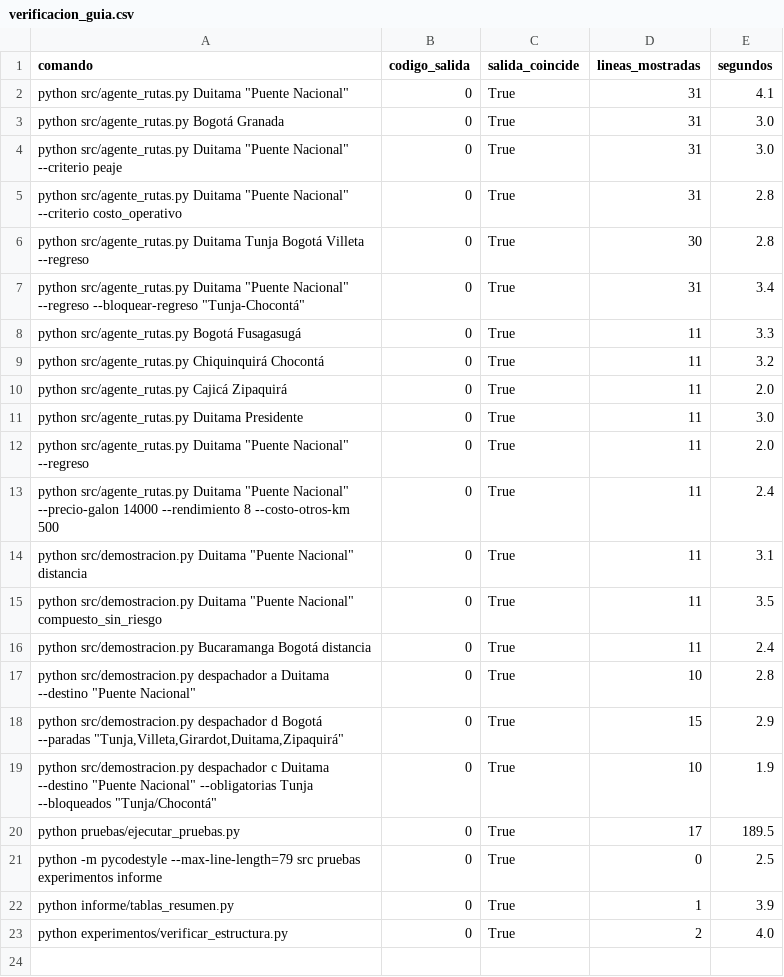
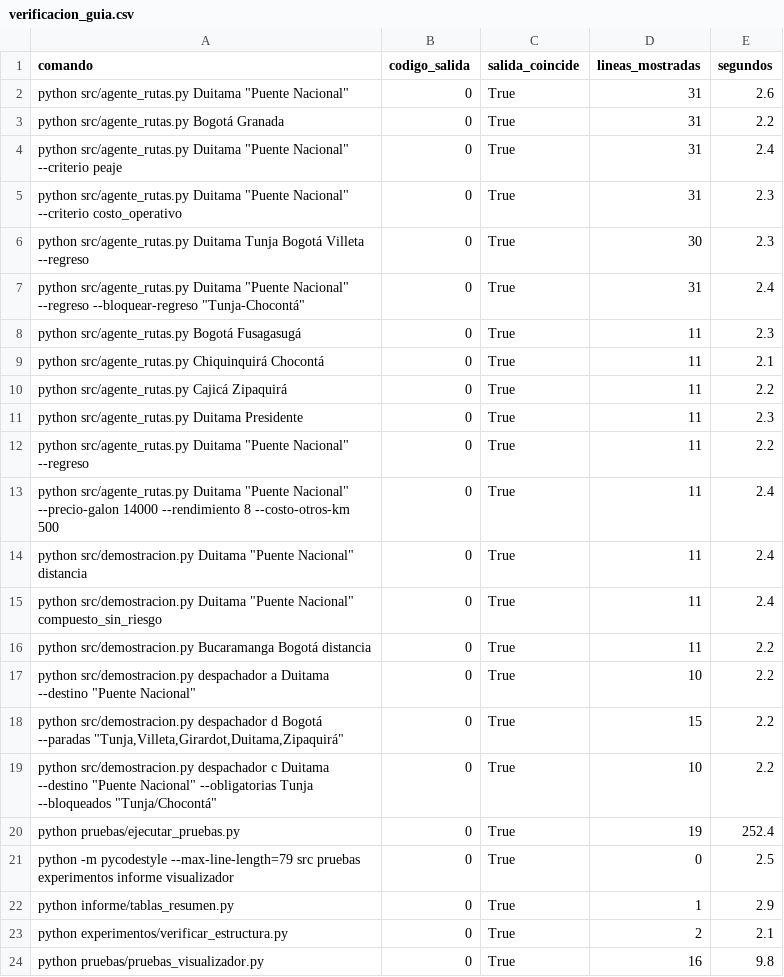
Before and after one commit to CamiloDG07/Proyecto-IA_, a CSV file: outputs/reportes/verificacion_guia.csv, drawn as a sheet.

Commit message:
Verificación de la guía de comandos con el paquete descomprimido (23 de 23 comandos)

```diff
--- a/outputs/reportes/verificacion_guia.csv
+++ b/outputs/reportes/verificacion_guia.csv
@@ -1,23 +1,24 @@
 comando,codigo_salida,salida_coincide,lineas_mostradas,segundos
-"python src/agente_rutas.py Duitama ""Puente Nacional""",0,True,31,4.1
-python src/agente_rutas.py Bogotá Granada,0,True,31,3.0
-"python src/agente_rutas.py Duitama ""Puente Nacional"" --criterio peaje",0,True,31,3.0
-"python src/agente_rutas.py Duitama ""Puente Nacional"" --criterio costo_operativo",0,True,31,2.8
-python src/agente_rutas.py Duitama Tunja Bogotá Villeta --regreso,0,True,30,2.8
-"python src/agente_rutas.py Duitama ""Puente Nacional"" --regreso --bloquear-regreso ""Tunja-Chocontá""",0,True,31,3.4
-python src/agente_rutas.py Bogotá Fusagasugá,0,True,11,3.3
-python src/agente_rutas.py Chiquinquirá Chocontá,0,True,11,3.2
-python src/agente_rutas.py Cajicá Zipaquirá,0,True,11,2.0
-python src/agente_rutas.py Duitama Presidente,0,True,11,3.0
-"python src/agente_rutas.py Duitama ""Puente Nacional"" --regreso",0,True,11,2.0
+"python src/agente_rutas.py Duitama ""Puente Nacional""",0,True,31,2.6
+python src/agente_rutas.py Bogotá Granada,0,True,31,2.2
+"python src/agente_rutas.py Duitama ""Puente Nacional"" --criterio peaje",0,True,31,2.4
+"python src/agente_rutas.py Duitama ""Puente Nacional"" --criterio costo_operativo",0,True,31,2.3
+python src/agente_rutas.py Duitama Tunja Bogotá Villeta --regreso,0,True,30,2.3
+"python src/agente_rutas.py Duitama ""Puente Nacional"" --regreso --bloquear-regreso ""Tunja-Chocontá""",0,True,31,2.4
+python src/agente_rutas.py Bogotá Fusagasugá,0,True,11,2.3
+python src/agente_rutas.py Chiquinquirá Chocontá,0,True,11,2.1
+python src/agente_rutas.py Cajicá Zipaquirá,0,True,11,2.2
+python src/agente_rutas.py Duitama Presidente,0,True,11,2.3
+"python src/agente_rutas.py Duitama ""Puente Nacional"" --regreso",0,True,11,2.2
 "python src/agente_rutas.py Duitama ""Puente Nacional"" --precio-galon 14000 --rendimiento 8 --costo-otros-km 500",0,True,11,2.4
-"python src/demostracion.py Duitama ""Puente Nacional"" distancia",0,True,11,3.1
-"python src/demostracion.py Duitama ""Puente Nacional"" compuesto_sin_riesgo",0,True,11,3.5
-python src/demostracion.py Bucaramanga Bogotá distancia,0,True,11,2.4
-"python src/demostracion.py despachador a Duitama --destino ""Puente Nacional""",0,True,10,2.8
-"python src/demostracion.py despachador d Bogotá --paradas ""Tunja,Villeta,Girardot,Duitama,Zipaquirá""",0,True,15,2.9
-"python src/demostracion.py despachador c Duitama --destino ""Puente Nacional"" --obligatorias Tunja --bloqueados ""Tunja/Chocontá""",0,True,10,1.9
-python pruebas/ejecutar_pruebas.py,0,True,17,189.5
-python -m pycodestyle --max-line-length=79 src pruebas experimentos informe,0,True,0,2.5
-python informe/tablas_resumen.py,0,True,1,3.9
-python experimentos/verificar_estructura.py,0,True,2,4.0
+"python src/demostracion.py Duitama ""Puente Nacional"" distancia",0,True,11,2.4
+"python src/demostracion.py Duitama ""Puente Nacional"" compuesto_sin_riesgo",0,True,11,2.4
+python src/demostracion.py Bucaramanga Bogotá distancia,0,True,11,2.2
+"python src/demostracion.py despachador a Duitama --destino ""Puente Nacional""",0,True,10,2.2
+"python src/demostracion.py despachador d Bogotá --paradas ""Tunja,Villeta,Girardot,Duitama,Zipaquirá""",0,True,15,2.2
+"python src/demostracion.py despachador c Duitama --destino ""Puente Nacional"" --obligatorias Tunja --bloqueados ""Tunja/Chocontá""",0,True,10,2.2
+python pruebas/ejecutar_pruebas.py,0,True,19,252.4
+python -m pycodestyle --max-line-length=79 src pruebas experimentos informe visualizador,0,True,0,2.5
+python informe/tablas_resumen.py,0,True,1,2.9
+python experimentos/verificar_estructura.py,0,True,2,2.1
+python pruebas/pruebas_visualizador.py,0,True,16,9.8
```
